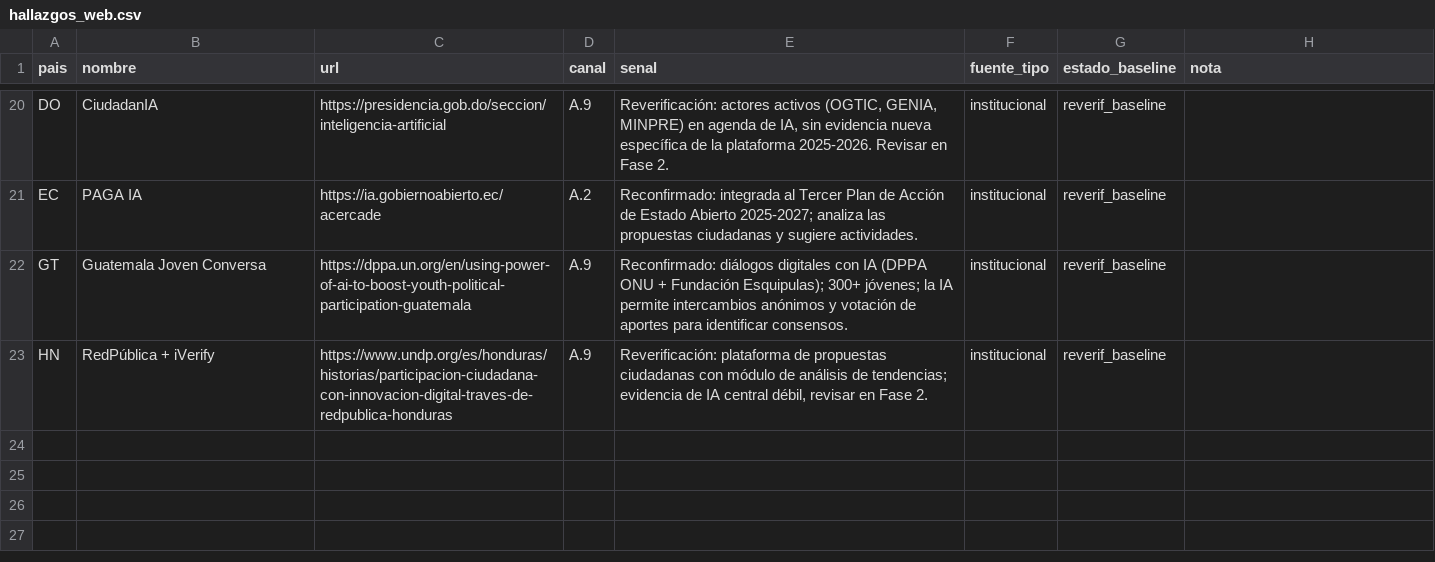
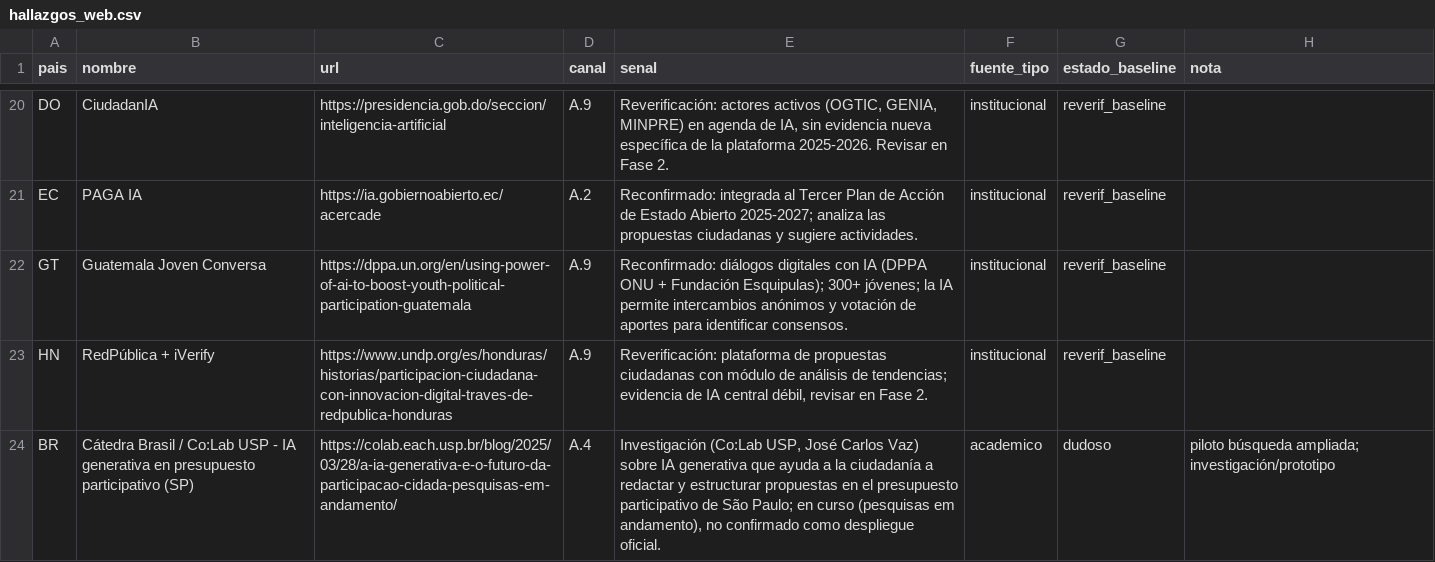
Before and after one commit to aplicaciones-foresight/ilia26-participacion, a CSV file: data/candidatos/hallazgos_web.csv, drawn as a sheet; only a part is shown, gaps mark what is left out; the diff names each change by its address in the sheet, - before the commit and + after, or states it on an @@ line.

```diff
--- a/data/candidatos/hallazgos_web.csv
+++ b/data/candidatos/hallazgos_web.csv
+row 24: BR | Cátedra Brasil / Co:Lab USP - IA generativa en presupuesto participativo (SP) | https://colab.each.usp.br/blog/2025/03/28/a-ia-generativa-e-o-futuro-da-participacao-cidada-pesquisas-em-andamento/ | A.4 | Investigación (Co:Lab USP, José Carlos Vaz) sobre IA generativa que ayuda a la ciudadanía a redactar y estructurar propuestas en el presupuesto participativo de São Paulo; en curso (pesquisas em andamento), no confirmado como despliegue oficial. | academico | dudoso | piloto búsqueda ampliada; investigación/prototipo
```
Also changed, not shown: data/candidatos/candidatos.csv, 5 other files.
